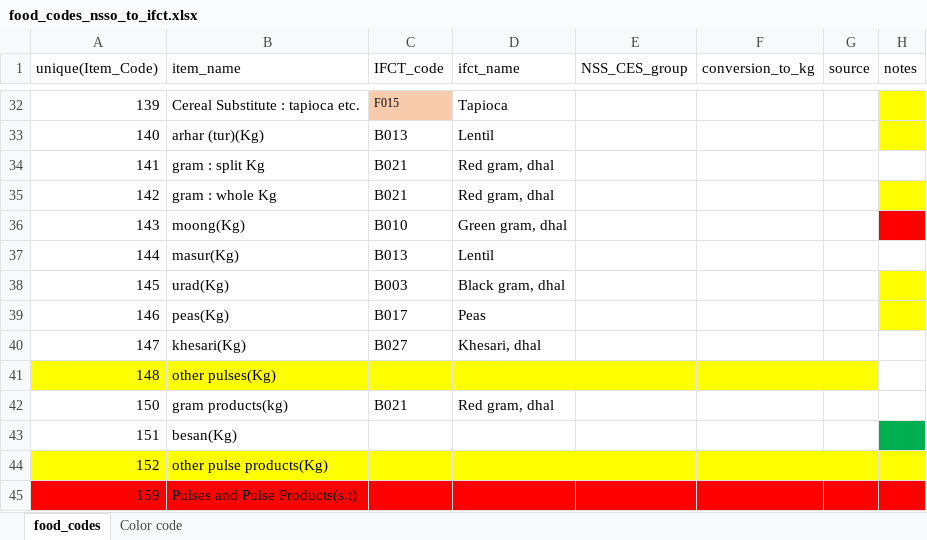
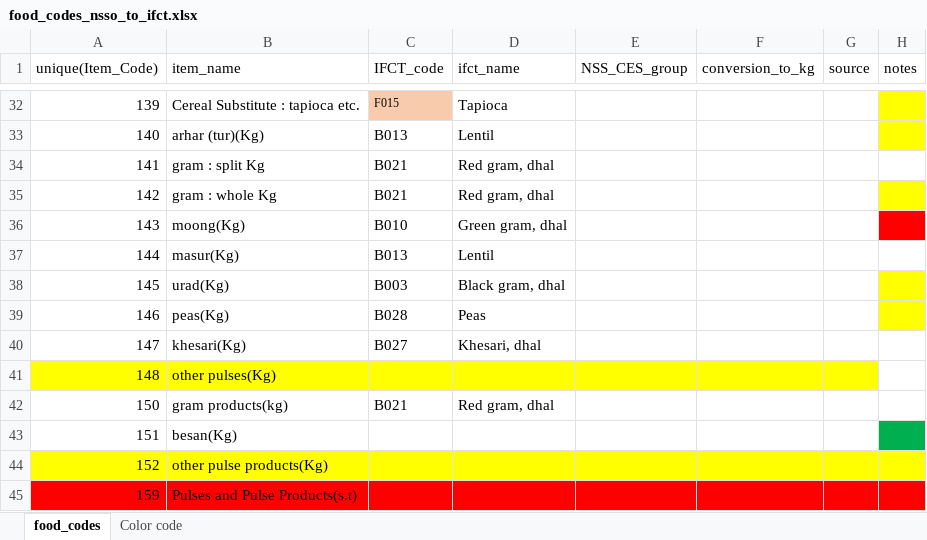
Before and after one commit to MIMI-wfp/MIMI1-archive, an Excel workbook: India_analysis/data/raw/food_codes_nsso_to_ifct.xlsx, sheet food_codes, drawn as a sheet; only a part is shown, gaps mark what is left out; values as stored, in another font and other column widths than the file's, no borders; the diff names each change by its address in the sheet, - before the commit and + after, or states it on an @@ line.

```diff
--- a/India_analysis/data/raw/food_codes_nsso_to_ifct.xlsx (sheet food_codes)
+++ b/India_analysis/data/raw/food_codes_nsso_to_ifct.xlsx (sheet food_codes)
-C39 (IFCT_code): B017
+C39 (IFCT_code): B028
```
Also changed, not shown: 15 other files.
